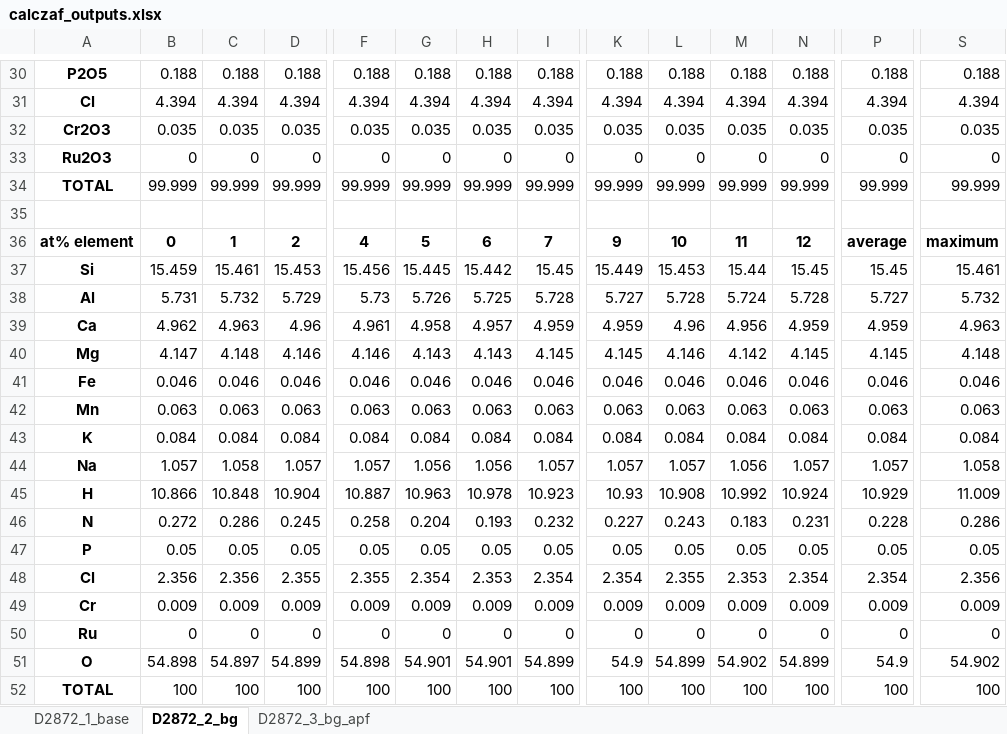
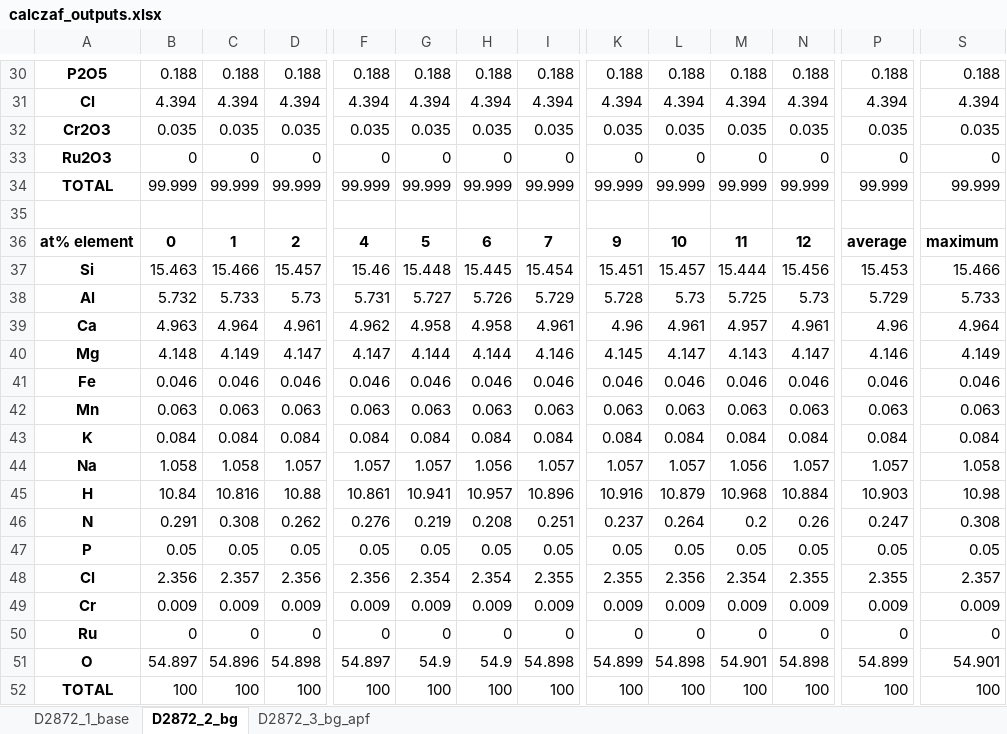
Before and after one commit to eleanor-m/n_epma_analysis, an Excel workbook: data/processed/basaltic_glasses/calczaf_files/D2872/calczaf_outputs.xlsx, sheet D2872_2_bg, drawn as a sheet; only a part is shown, gaps mark what is left out; values as stored, in another font and other column widths than the file's, no borders; removed rows and columns are numbered as before the commit, all else as after; rows hold the shown columns only; the diff covers the shown part only; the diff names each change by its address in the sheet, - before the commit and + after, or states it on an @@ line.

```diff
--- a/data/processed/basaltic_glasses/calczaf_files/D2872/calczaf_outputs.xlsx (sheet D2872_2_bg)
+++ b/data/processed/basaltic_glasses/calczaf_files/D2872/calczaf_outputs.xlsx (sheet D2872_2_bg)
-row 37: Si | 15.459 | 15.461 | 15.453 | 15.456 | 15.445 | 15.442 | 15.45 | 15.449 | 15.453 | 15.44 | 15.45 | 15.45 | 15.461
-row 38: Al | 5.731 | 5.732 | 5.729 | 5.73 | 5.726 | 5.725 | 5.728 | 5.727 | 5.728 | 5.724 | 5.728 | 5.727 | 5.732
-row 39: Ca | 4.962 | 4.963 | 4.96 | 4.961 | 4.958 | 4.957 | 4.959 | 4.959 | 4.96 | 4.956 | 4.959 | 4.959 | 4.963
-row 40: Mg | 4.147 | 4.148 | 4.146 | 4.146 | 4.143 | 4.143 | 4.145 | 4.145 | 4.146 | 4.142 | 4.145 | 4.145 | 4.148
+row 37: Si | 15.463 | 15.466 | 15.457 | 15.46 | 15.448 | 15.445 | 15.454 | 15.451 | 15.457 | 15.444 | 15.456 | 15.453 | 15.466
+row 38: Al | 5.732 | 5.733 | 5.73 | 5.731 | 5.727 | 5.726 | 5.729 | 5.728 | 5.73 | 5.725 | 5.73 | 5.729 | 5.733
+row 39: Ca | 4.963 | 4.964 | 4.961 | 4.962 | 4.958 | 4.958 | 4.961 | 4.96 | 4.961 | 4.957 | 4.961 | 4.96 | 4.964
+row 40: Mg | 4.148 | 4.149 | 4.147 | 4.147 | 4.144 | 4.144 | 4.146 | 4.145 | 4.147 | 4.143 | 4.147 | 4.146 | 4.149
-B44: 1.057
+B44: 1.058
-G44: 1.056
+G44: 1.057
-row 45: H | 10.866 | 10.848 | 10.904 | 10.887 | 10.963 | 10.978 | 10.923 | 10.93 | 10.908 | 10.992 | 10.924 | 10.929 | 11.009
-row 46: N | 0.272 | 0.286 | 0.245 | 0.258 | 0.204 | 0.193 | 0.232 | 0.227 | 0.243 | 0.183 | 0.231 | 0.228 | 0.286
+row 45: H | 10.84 | 10.816 | 10.88 | 10.861 | 10.941 | 10.957 | 10.896 | 10.916 | 10.879 | 10.968 | 10.884 | 10.903 | 10.98
+row 46: N | 0.291 | 0.308 | 0.262 | 0.276 | 0.219 | 0.208 | 0.251 | 0.237 | 0.264 | 0.2 | 0.26 | 0.247 | 0.308
-C48: 2.356
+C48: 2.357
-D48: 2.355
+D48: 2.356
-F48: 2.355
+F48: 2.356
-H48: 2.353
+H48: 2.354
-I48: 2.354
+I48: 2.355
-K48: 2.354
+K48: 2.355
-L48: 2.355
+L48: 2.356
-M48: 2.353
+M48: 2.354
-N48: 2.354
+N48: 2.355
-P48: 2.354
+P48: 2.355
-S48: 2.356
+S48: 2.357
-row 51: O | 54.898 | 54.897 | 54.899 | 54.898 | 54.901 | 54.901 | 54.899 | 54.9 | 54.899 | 54.902 | 54.899 | 54.9 | 54.902
+row 51: O | 54.897 | 54.896 | 54.898 | 54.897 | 54.9 | 54.9 | 54.898 | 54.899 | 54.898 | 54.901 | 54.898 | 54.899 | 54.901
```
Also changed, not shown: 5 added rows and 5 removed rows elsewhere in this sheet, sheet D2872_3_bg_apf, data/processed/basaltic_glasses/calczaf_files/D2872/calczaf_oxides_summary.xlsx, data/processed/basaltic_glasses/calczaf_files/D2872/detlim/calczaf_outputs.xlsx, 36 other files.
